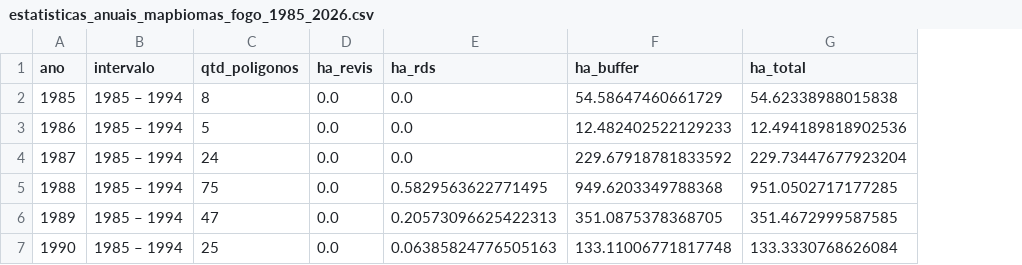
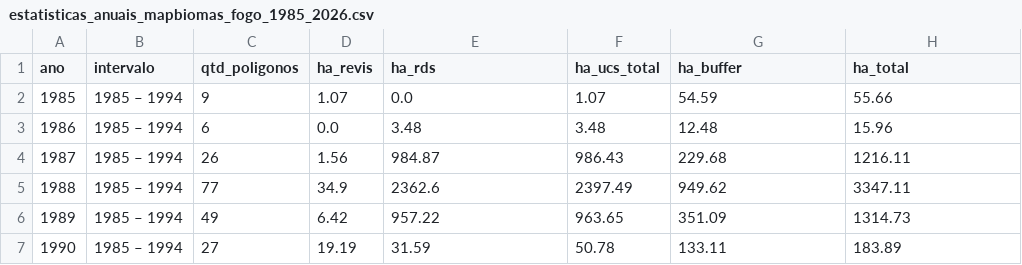
Before and after one commit to NGEO-IDEFLOR-Bio/cartografia-embaubal-souzel, a CSV file: camadas/tabelas/estatisticas_anuais_mapbiomas_fogo_1985_2026.csv, drawn as a sheet; only a part is shown; addresses are those after the commit; the diff covers the shown part only; the diff names each change by its address in the sheet, - before the commit and + after, or states it on an @@ line.

Commit message:
fix(fogo): integra cicatrizes internas das UCs (12_area_queimada) e recalcula metricas reais por unidade

```diff
--- a/camadas/tabelas/estatisticas_anuais_mapbiomas_fogo_1985_2026.csv
+++ b/camadas/tabelas/estatisticas_anuais_mapbiomas_fogo_1985_2026.csv
+column F (ha_ucs_total), rows 2-7: 1.07 | 3.48 | 986.43 | 2397.49 | 963.65 | 50.78
-C2 (qtd_poligonos): 8
+C2 (qtd_poligonos): 9
-D2 (ha_revis): 0.0
+D2 (ha_revis): 1.07
-G2 (ha_buffer): 54.58647460661729
+G2 (ha_buffer): 54.59
-H2 (ha_total): 54.62338988015838
+H2 (ha_total): 55.66
-C3 (qtd_poligonos): 5
+C3 (qtd_poligonos): 6
-E3 (ha_rds): 0.0
+E3 (ha_rds): 3.48
-G3 (ha_buffer): 12.482402522129233
+G3 (ha_buffer): 12.48
-H3 (ha_total): 12.494189818902536
+H3 (ha_total): 15.96
-C4 (qtd_poligonos): 24
+C4 (qtd_poligonos): 26
-D4 (ha_revis): 0.0
+D4 (ha_revis): 1.56
-E4 (ha_rds): 0.0
+E4 (ha_rds): 984.87
-G4 (ha_buffer): 229.67918781833592
+G4 (ha_buffer): 229.68
-H4 (ha_total): 229.73447677923204
+H4 (ha_total): 1216.11
-C5 (qtd_poligonos): 75
+C5 (qtd_poligonos): 77
-D5 (ha_revis): 0.0
+D5 (ha_revis): 34.9
-E5 (ha_rds): 0.5829563622771495
+E5 (ha_rds): 2362.6
-G5 (ha_buffer): 949.6203349788368
+G5 (ha_buffer): 949.62
-H5 (ha_total): 951.0502717177285
+H5 (ha_total): 3347.11
-C6 (qtd_poligonos): 47
+C6 (qtd_poligonos): 49
-D6 (ha_revis): 0.0
+D6 (ha_revis): 6.42
-E6 (ha_rds): 0.20573096625422313
+E6 (ha_rds): 957.22
-G6 (ha_buffer): 351.0875378368705
+G6 (ha_buffer): 351.09
-H6 (ha_total): 351.4672999587585
+H6 (ha_total): 1314.73
-C7 (qtd_poligonos): 25
+C7 (qtd_poligonos): 27
-D7 (ha_revis): 0.0
+D7 (ha_revis): 19.19
-E7 (ha_rds): 0.06385824776505163
+E7 (ha_rds): 31.59
-G7 (ha_buffer): 133.11006771817748
+G7 (ha_buffer): 133.11
-H7 (ha_total): 133.3330768626084
+H7 (ha_total): 183.89
```
Also changed, not shown: 142 edited cells elsewhere in this file, camadas/tabelas/estatisticas_mapbiomas_fogo_intervalos.csv, 34 other files.
